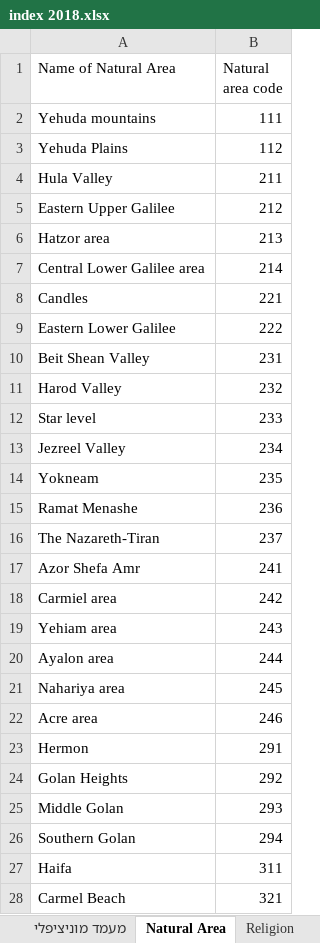
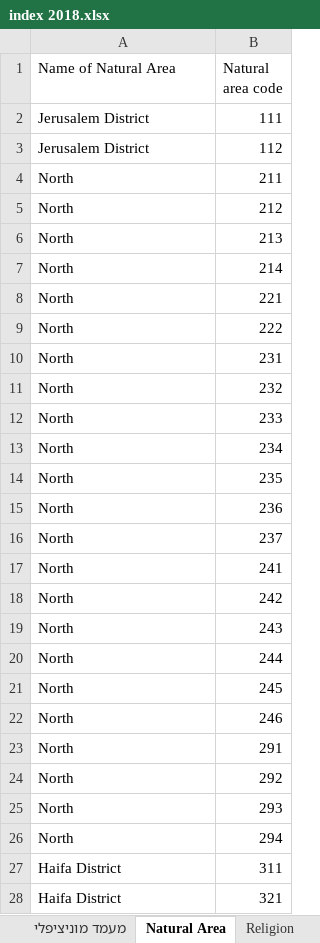
Before and after one commit to gabi939/elections, an Excel workbook: index 2018.xlsx, sheet Natural Area, drawn as a sheet; only a part is shown; values as stored, in another font and other column widths than the file's, no borders; the diff covers the shown part only; the diff names each change by its address in the sheet, - before the commit and + after, or states it on an @@ line.

```diff
--- a/index 2018.xlsx (sheet Natural Area)
+++ b/index 2018.xlsx (sheet Natural Area)
-A2 (Name of Natural Area): Yehuda mountains
+A2 (Name of Natural Area): Jerusalem District
-A3 (Name of Natural Area): Yehuda Plains
+A3 (Name of Natural Area): Jerusalem District
-A4 (Name of Natural Area): Hula Valley
+A4 (Name of Natural Area): North
-A5 (Name of Natural Area): Eastern Upper Galilee
+A5 (Name of Natural Area): North
-A6 (Name of Natural Area): Hatzor area
+A6 (Name of Natural Area): North
-A7 (Name of Natural Area): Central Lower Galilee area
+A7 (Name of Natural Area): North
-A8 (Name of Natural Area): Candles
+A8 (Name of Natural Area): North
-A9 (Name of Natural Area): Eastern Lower Galilee
+A9 (Name of Natural Area): North
-A10 (Name of Natural Area): Beit Shean Valley
+A10 (Name of Natural Area): North
-A11 (Name of Natural Area): Harod Valley
+A11 (Name of Natural Area): North
-A12 (Name of Natural Area): Star level
+A12 (Name of Natural Area): North
-A13 (Name of Natural Area): Jezreel Valley
+A13 (Name of Natural Area): North
-A14 (Name of Natural Area): Yokneam
+A14 (Name of Natural Area): North
-A15 (Name of Natural Area): Ramat Menashe
+A15 (Name of Natural Area): North
-A16 (Name of Natural Area): The Nazareth-Tiran
+A16 (Name of Natural Area): North
-A17 (Name of Natural Area): Azor Shefa Amr
+A17 (Name of Natural Area): North
-A18 (Name of Natural Area): Carmiel area
+A18 (Name of Natural Area): North
-A19 (Name of Natural Area): Yehiam area
+A19 (Name of Natural Area): North
-A20 (Name of Natural Area): Ayalon area
+A20 (Name of Natural Area): North
-A21 (Name of Natural Area): Nahariya area
+A21 (Name of Natural Area): North
-A22 (Name of Natural Area): Acre area
+A22 (Name of Natural Area): North
-A23 (Name of Natural Area): Hermon
+A23 (Name of Natural Area): North
-A24 (Name of Natural Area): Golan Heights
+A24 (Name of Natural Area): North
-A25 (Name of Natural Area): Middle Golan
+A25 (Name of Natural Area): North
-A26 (Name of Natural Area): Southern Golan
+A26 (Name of Natural Area): North
-A27 (Name of Natural Area): Haifa
+A27 (Name of Natural Area): Haifa District
-A28 (Name of Natural Area): Carmel Beach
+A28 (Name of Natural Area): Haifa District
```
Also changed, not shown: 24 edited cells elsewhere in this sheet, bycode2018.xlsx, 1 other file.
